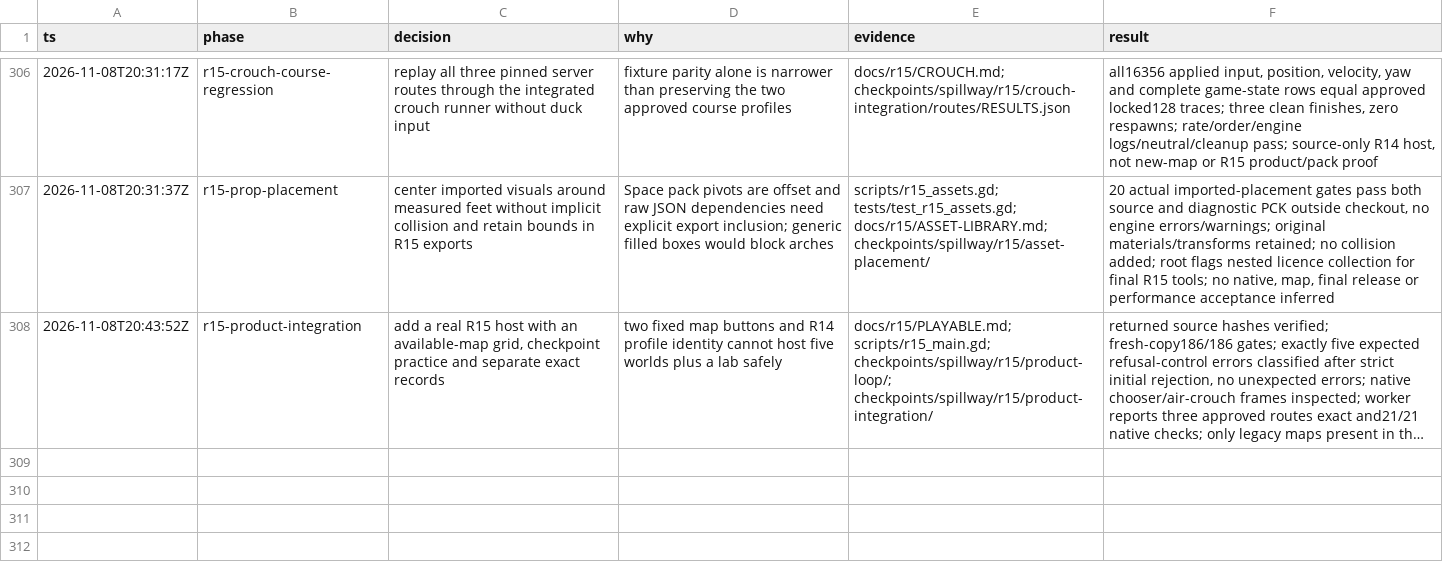
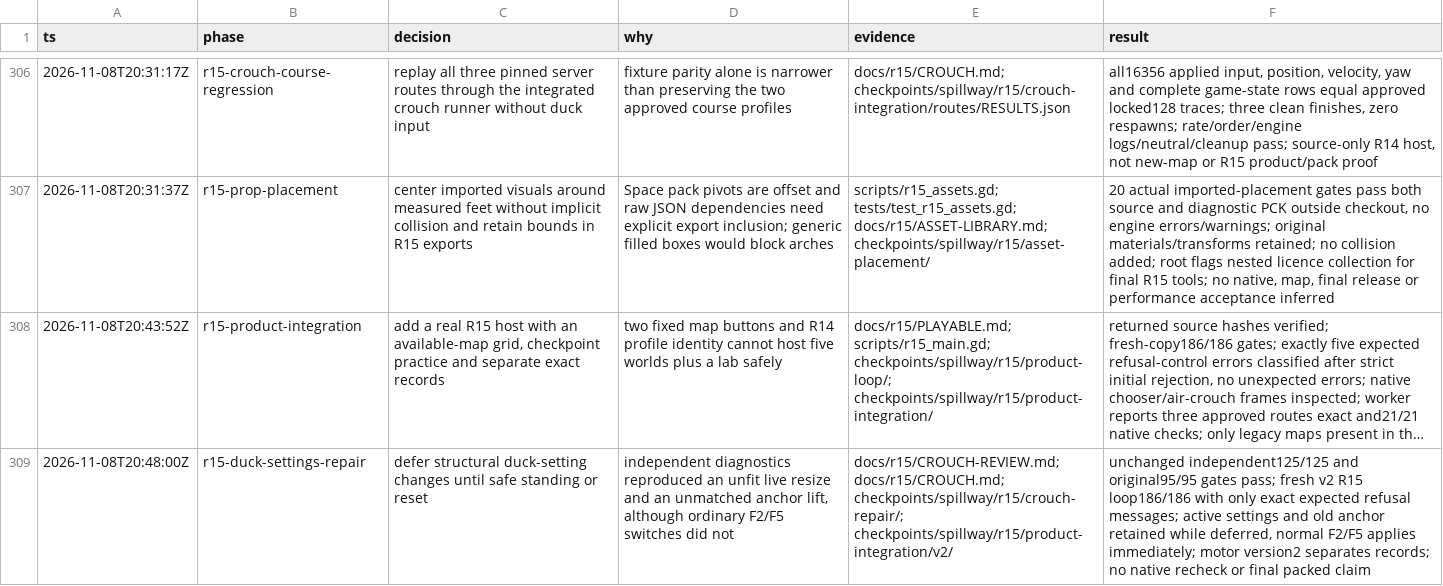
Before and after one commit to thatmike1/spillway, a TSV file: docs/reboot/decisions.tsv, drawn as a sheet; only a part is shown, gaps mark what is left out; long unchanged cells end in …; the diff names each change by its address in the sheet, - before the commit and + after, or states it on an @@ line.

Commit message:
fix: defer unsafe live duck geometry changes (ccChat-general-pb3f.1)

```diff
--- a/docs/reboot/decisions.tsv
+++ b/docs/reboot/decisions.tsv
+row 309: 2026-11-08T20:48:00Z | r15-duck-settings-repair | defer structural duck-setting changes until safe standing or reset | independent diagnostics reproduced an unfit live resize and an unmatched anchor lift, although ordinary F2/F5 switches did not | docs/r15/CROUCH-REVIEW.md; docs/r15/CROUCH.md; checkpoints/spillway/r15/crouch-repair/; checkpoints/spillway/r15/product-integration/v2/ | unchanged independent125/125 and original95/95 gates pass; fresh v2 R15 loop186/186 with only exact expected refusal messages; active settings and old anchor retained while deferred, normal F2/F5 applies immediately; motor version2 separates records; no native recheck or final packed claim
```
Also changed, not shown: 10 other files.
